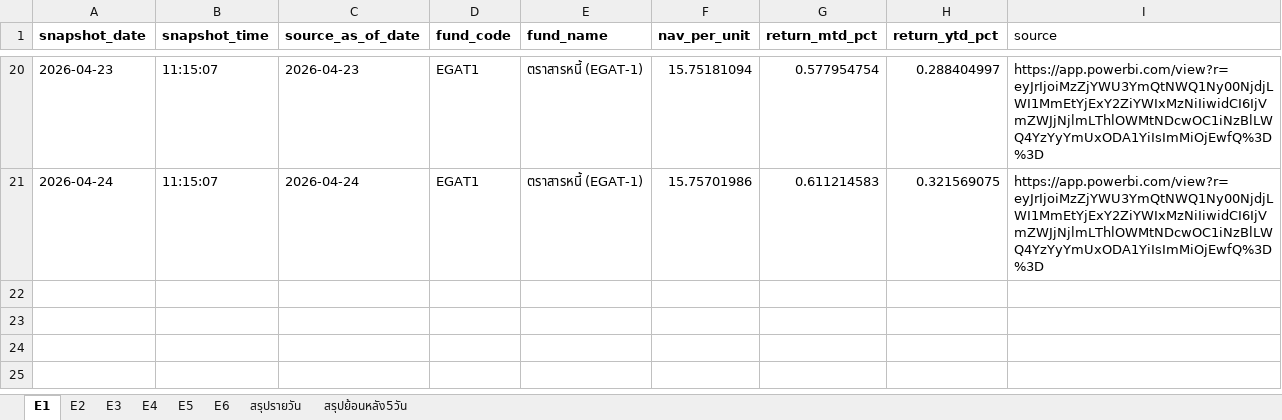
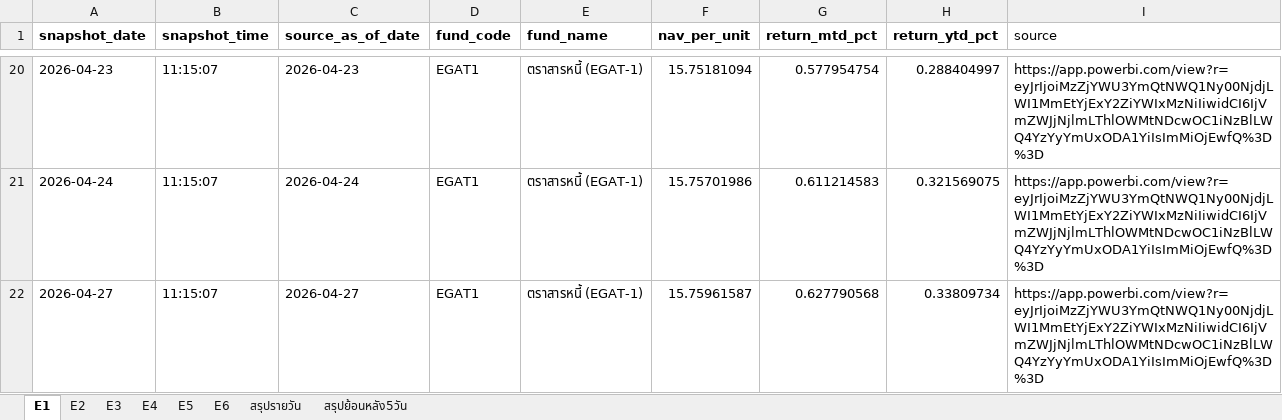
Before and after one commit to drnon/egat-retirement-page, an Excel workbook: EGAT Retirement.xlsx, sheet E1, drawn as a sheet; only a part is shown, gaps mark what is left out; values as stored, in another font and other column widths than the file's, no borders; the diff names each change by its address in the sheet, - before the commit and + after, or states it on an @@ line.

Commit message:
EGAT retirement pages update 2026-04-29T04:15:08Z

```diff
--- a/EGAT Retirement.xlsx (sheet E1)
+++ b/EGAT Retirement.xlsx (sheet E1)
+row 22: 2026-04-27 | 11:15:07 | 2026-04-27 | EGAT1 | ตราสารหนี้ (EGAT-1) | 15.75961587 | 0.627790568 | 0.33809734 | https://app.powerbi.com/view?r=eyJrIjoiMzZjYWU3YmQtNWQ1Ny00NjdjLWI1MmEtYjExY2ZiYWIxMzNiIiwidCI6IjVmZWJjNjlmLThlOWMtNDcwOC1iNzBlLWQ4YzYyYmUxODA1YiIsImMiOjEwfQ%3D%3D
```
Also changed, not shown: sheet สรุปย้อนหลัง5วัน, sheet สรุปรายวัน, sheet E2, sheet E4, sheet E6, sheet E5, 1 more sheet, 1 other file.
